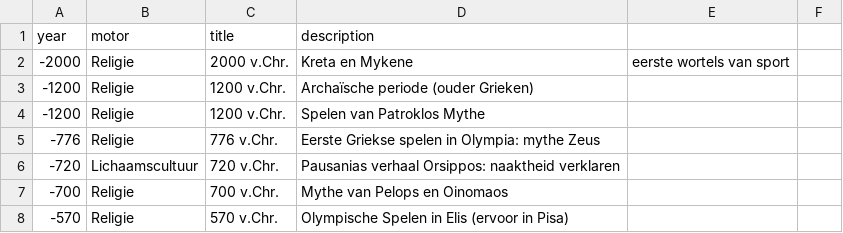
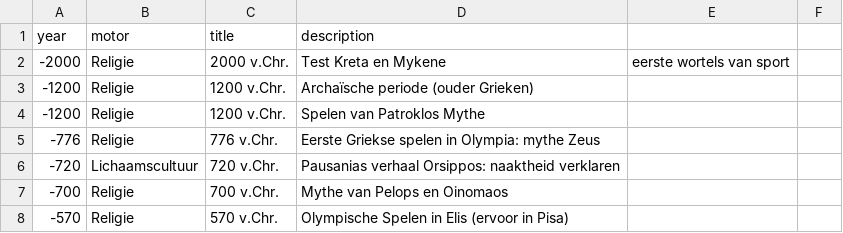
Before and after one commit to boogje/TendensenSportgeschiedenis, a CSV file: timeline_items.csv, drawn as a sheet; only a part is shown.

Commit message:
test of het werkt

```diff
--- a/timeline_items.csv
+++ b/timeline_items.csv
@@ -1,3 +1,3 @@
 year,motor,title,description
--2000,Religie,2000 v.Chr.,Kreta en Mykene, eerste wortels van sport
+-2000,Religie,2000 v.Chr.,Test Kreta en Mykene, eerste wortels van sport
 -1200,Religie,1200 v.Chr.,Archaïsche periode (ouder Grieken)
```
